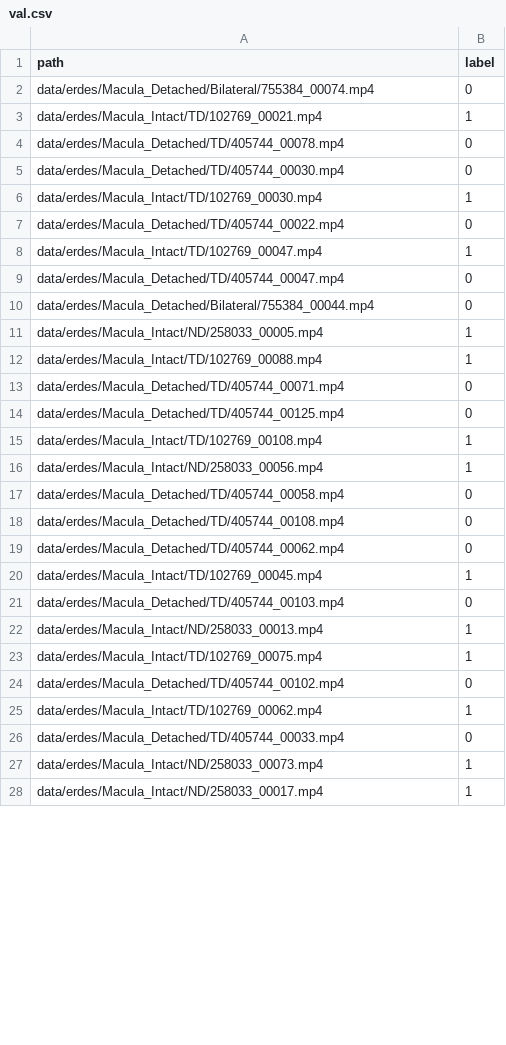
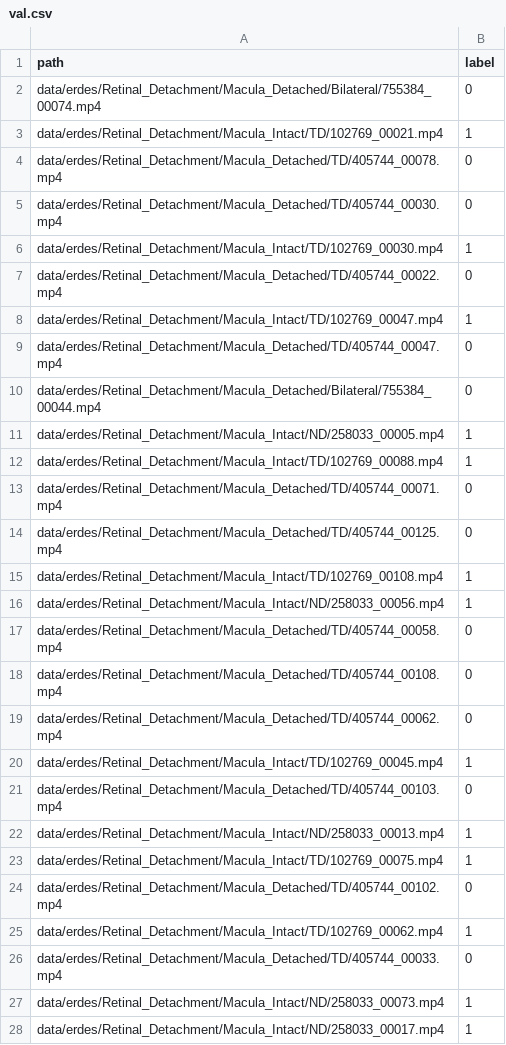
Before and after one commit to OSUPCVLab/ERDES, a CSV file: data/splits/macula_detached_vs_intact/val.csv, drawn as a sheet; only a part is shown; the diff covers the shown part only.

```diff
--- a/data/splits/macula_detached_vs_intact/val.csv
+++ b/data/splits/macula_detached_vs_intact/val.csv
@@ -1,28 +1,28 @@
 path,label
-data/erdes/Macula_Detached/Bilateral/755384_00074.mp4,0
-data/erdes/Macula_Intact/TD/102769_00021.mp4,1
-data/erdes/Macula_Detached/TD/405744_00078.mp4,0
-data/erdes/Macula_Detached/TD/405744_00030.mp4,0
-data/erdes/Macula_Intact/TD/102769_00030.mp4,1
-data/erdes/Macula_Detached/TD/405744_00022.mp4,0
-data/erdes/Macula_Intact/TD/102769_00047.mp4,1
-data/erdes/Macula_Detached/TD/405744_00047.mp4,0
-data/erdes/Macula_Detached/Bilateral/755384_00044.mp4,0
-data/erdes/Macula_Intact/ND/258033_00005.mp4,1
-data/erdes/Macula_Intact/TD/102769_00088.mp4,1
-data/erdes/Macula_Detached/TD/405744_00071.mp4,0
-data/erdes/Macula_Detached/TD/405744_00125.mp4,0
-data/erdes/Macula_Intact/TD/102769_00108.mp4,1
-data/erdes/Macula_Intact/ND/258033_00056.mp4,1
-data/erdes/Macula_Detached/TD/405744_00058.mp4,0
-data/erdes/Macula_Detached/TD/405744_00108.mp4,0
-data/erdes/Macula_Detached/TD/405744_00062.mp4,0
-data/erdes/Macula_Intact/TD/102769_00045.mp4,1
-data/erdes/Macula_Detached/TD/405744_00103.mp4,0
-data/erdes/Macula_Intact/ND/258033_00013.mp4,1
-data/erdes/Macula_Intact/TD/102769_00075.mp4,1
-data/erdes/Macula_Detached/TD/405744_00102.mp4,0
-data/erdes/Macula_Intact/TD/102769_00062.mp4,1
-data/erdes/Macula_Detached/TD/405744_00033.mp4,0
-data/erdes/Macula_Intact/ND/258033_00073.mp4,1
-data/erdes/Macula_Intact/ND/258033_00017.mp4,1
+data/erdes/Retinal_Detachment/Macula_Detached/Bilateral/755384_00074.mp4,0
+data/erdes/Retinal_Detachment/Macula_Intact/TD/102769_00021.mp4,1
+data/erdes/Retinal_Detachment/Macula_Detached/TD/405744_00078.mp4,0
+data/erdes/Retinal_Detachment/Macula_Detached/TD/405744_00030.mp4,0
+data/erdes/Retinal_Detachment/Macula_Intact/TD/102769_00030.mp4,1
+data/erdes/Retinal_Detachment/Macula_Detached/TD/405744_00022.mp4,0
+data/erdes/Retinal_Detachment/Macula_Intact/TD/102769_00047.mp4,1
+data/erdes/Retinal_Detachment/Macula_Detached/TD/405744_00047.mp4,0
+data/erdes/Retinal_Detachment/Macula_Detached/Bilateral/755384_00044.mp4,0
+data/erdes/Retinal_Detachment/Macula_Intact/ND/258033_00005.mp4,1
+data/erdes/Retinal_Detachment/Macula_Intact/TD/102769_00088.mp4,1
+data/erdes/Retinal_Detachment/Macula_Detached/TD/405744_00071.mp4,0
+data/erdes/Retinal_Detachment/Macula_Detached/TD/405744_00125.mp4,0
+data/erdes/Retinal_Detachment/Macula_Intact/TD/102769_00108.mp4,1
+data/erdes/Retinal_Detachment/Macula_Intact/ND/258033_00056.mp4,1
+data/erdes/Retinal_Detachment/Macula_Detached/TD/405744_00058.mp4,0
+data/erdes/Retinal_Detachment/Macula_Detached/TD/405744_00108.mp4,0
+data/erdes/Retinal_Detachment/Macula_Detached/TD/405744_00062.mp4,0
+data/erdes/Retinal_Detachment/Macula_Intact/TD/102769_00045.mp4,1
+data/erdes/Retinal_Detachment/Macula_Detached/TD/405744_00103.mp4,0
+data/erdes/Retinal_Detachment/Macula_Intact/ND/258033_00013.mp4,1
+data/erdes/Retinal_Detachment/Macula_Intact/TD/102769_00075.mp4,1
+data/erdes/Retinal_Detachment/Macula_Detached/TD/405744_00102.mp4,0
+data/erdes/Retinal_Detachment/Macula_Intact/TD/102769_00062.mp4,1
+data/erdes/Retinal_Detachment/Macula_Detached/TD/405744_00033.mp4,0
+data/erdes/Retinal_Detachment/Macula_Intact/ND/258033_00073.mp4,1
+data/erdes/Retinal_Detachment/Macula_Intact/ND/258033_00017.mp4,1
```
Also changed, not shown: 14 edited cells elsewhere in this file, data/splits/macula_detached_vs_intact/test.csv, 20 other files.
